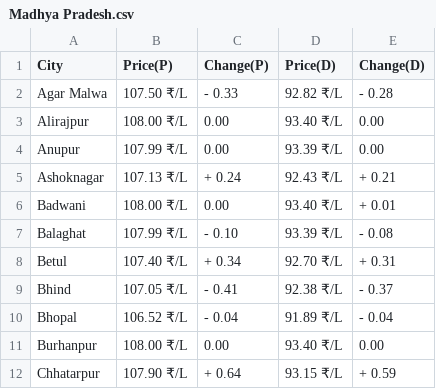
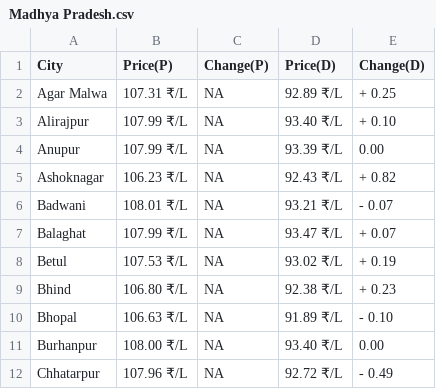
Before and after one commit to Doofenshmirtz-Evil-Incorp/FuelishPy, a CSV file: assets/Madhya Pradesh.csv, drawn as a sheet; only a part is shown; the diff covers the shown part only.

Commit message:
Data-2026-03-21T03:19:49

```diff
--- a/assets/Madhya Pradesh.csv
+++ b/assets/Madhya Pradesh.csv
@@ -1,12 +1,12 @@
 City,Price(P),Change(P),Price(D),Change(D)
-Agar Malwa,107.50 ₹/L,- 0.33,92.82 ₹/L,- 0.28
-Alirajpur,108.00 ₹/L,  0.00,93.40 ₹/L,  0.00
-Anupur,107.99 ₹/L,  0.00,93.39 ₹/L,  0.00
-Ashoknagar,107.13 ₹/L,+ 0.24,92.43 ₹/L,+ 0.21
-Badwani,108.00 ₹/L,  0.00,93.40 ₹/L,+ 0.01
-Balaghat,107.99 ₹/L,- 0.10,93.39 ₹/L,- 0.08
-Betul,107.40 ₹/L,+ 0.34,92.70 ₹/L,+ 0.31
-Bhind,107.05 ₹/L,- 0.41,92.38 ₹/L,- 0.37
-Bhopal,106.52 ₹/L,- 0.04,91.89 ₹/L,- 0.04
-Burhanpur,108.00 ₹/L,  0.00,93.40 ₹/L,  0.00
-Chhatarpur,107.90 ₹/L,+ 0.64,93.15 ₹/L,+ 0.59
+Agar Malwa,107.31 ₹/L,  NA,92.89 ₹/L,+ 0.25
+Alirajpur,107.99 ₹/L,  NA,93.40 ₹/L,+ 0.10
+Anupur,107.99 ₹/L,  NA,93.39 ₹/L,  0.00
+Ashoknagar,106.23 ₹/L,  NA,92.43 ₹/L,+ 0.82
+Badwani,108.01 ₹/L,  NA,93.21 ₹/L,- 0.07
+Balaghat,107.99 ₹/L,  NA,93.47 ₹/L,+ 0.07
+Betul,107.53 ₹/L,  NA,93.02 ₹/L,+ 0.19
+Bhind,106.80 ₹/L,  NA,92.38 ₹/L,+ 0.23
+Bhopal,106.63 ₹/L,  NA,91.89 ₹/L,- 0.10
+Burhanpur,108.00 ₹/L,  NA,93.40 ₹/L,  0.00
+Chhatarpur,107.96 ₹/L,  NA,92.72 ₹/L,- 0.49
```
Also changed, not shown: 121 edited cells elsewhere in this file, assets/Chhattisgarh.csv, assets/Haryana.csv, 28 other files.
